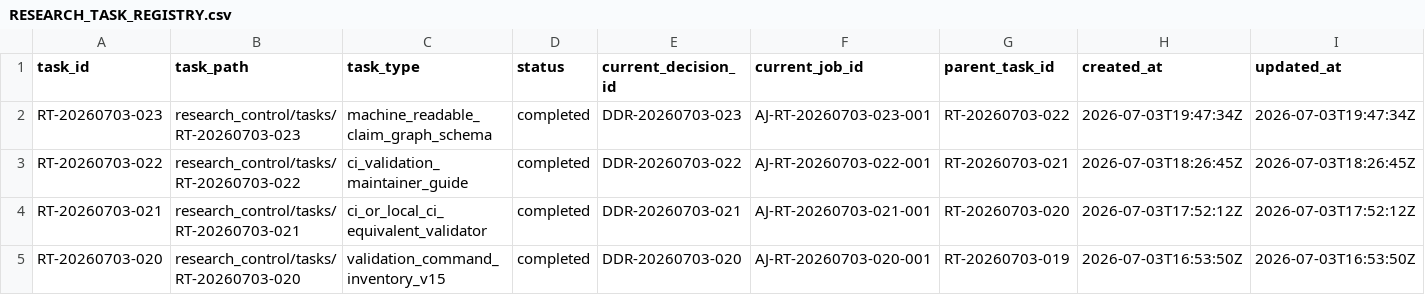
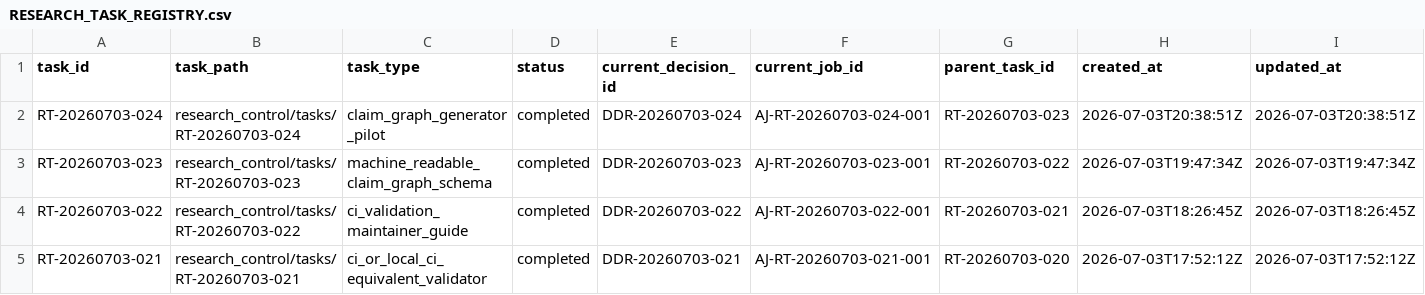
Before and after one commit to AngryOwlAI/The-AEther-Flow, a CSV file: registries/RESEARCH_TASK_REGISTRY.csv, drawn as a sheet; only a part is shown; the shorter side is filled out with more unchanged rows; rows hold the shown columns only; the diff names each change by its address in the sheet, - before the commit and + after, or states it on an @@ line.

Commit message:
Research control: RT-20260703-024 validator-engineer@0.2.0--RT-20260703-024 completion
Decision: DDR-20260703-024

AgentJob: AJ-RT-20260703-024-001

Handoff: handoff-0543

Summary: RT-20260703-024 completed v15 P12-T02 claim graph generator pilot with no physics delta.

Validation: memory bootstrap PASS; research-control PASS; diff allowlist PASS

Push: not performed

```diff
--- a/registries/RESEARCH_TASK_REGISTRY.csv
+++ b/registries/RESEARCH_TASK_REGISTRY.csv
+row 2: RT-20260703-024 | research_control/tasks/RT-20260703-024 | claim_graph_generator_pilot | completed | DDR-20260703-024 | AJ-RT-20260703-024-001 | RT-20260703-023 | 2026-07-03T20:38:51Z | 2026-07-03T20:38:51Z
```
Also changed, not shown: registries/CONTENT_SEMANTIC_REGISTRY.csv, registries/DIRECTOR_DECISION_REGISTRY.csv, 36 other files.
